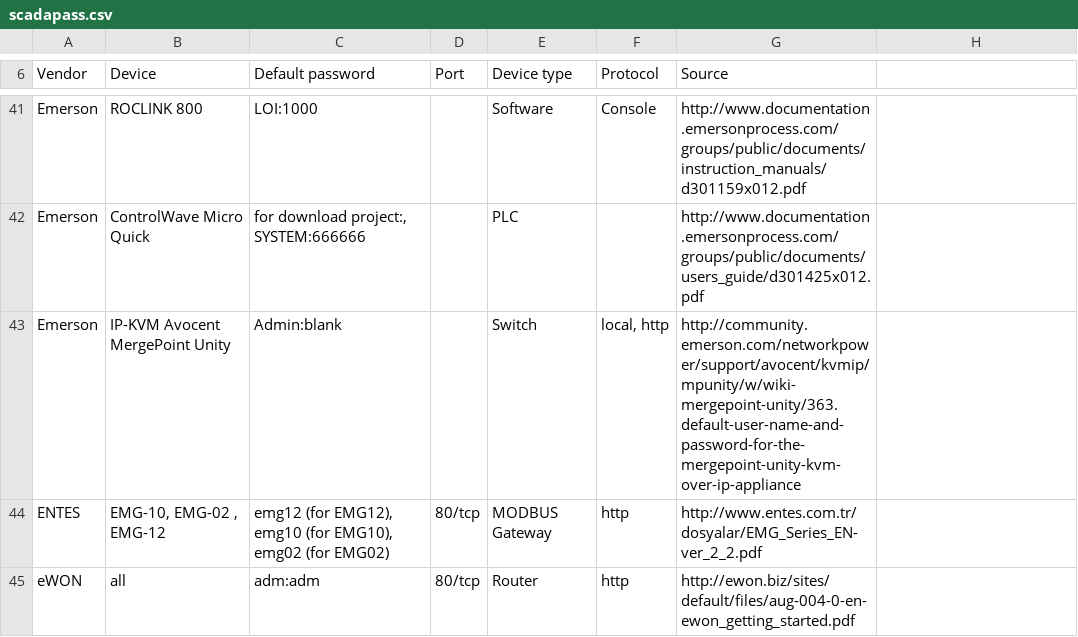
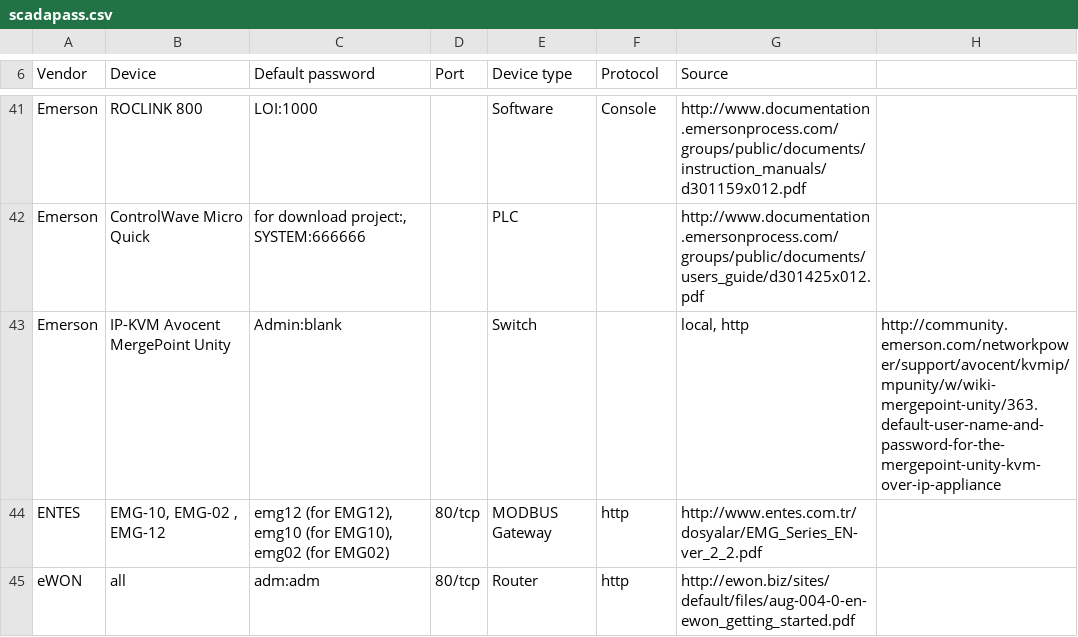
Before and after one commit to scadastrangelove/SCADAPASS, a CSV file: scadapass.csv, drawn as a sheet; only a part is shown, gaps mark what is left out.

Commit message:
Revert "Update scadapass.csv"
This reverts commit 655dd528bfe0d4e888684ad68dec5031146728b7.

```diff
--- a/scadapass.csv
+++ b/scadapass.csv
@@ -42,3 +42,3 @@ Emerson,ROCLINK 800,LOI:1000,,Software,Console,http://www.documentation.emersonp
 Emerson,ControlWave Micro Quick,"for download project:, SYSTEM:666666",,PLC,,http://www.documentation.emersonprocess.com/groups/public/documents/users_guide/d301425x012.pdf
-Emerson,IP-KVM Avocent MergePoint Unity,"Admin:blank",,Switch,"local, http",http://community.emerson.com/networkpower/support/avocent/kvmip/mpunity/w/wiki-mergepoint-unity/363.default-user-name-and-password-for-the-mergepoint-unity-kvm-over-ip-appliance
+Emerson,IP-KVM Avocent MergePoint Unity,"Admin:blank",,Switch,,"local, http",http://community.emerson.com/networkpower/support/avocent/kvmip/mpunity/w/wiki-mergepoint-unity/363.default-user-name-and-password-for-the-mergepoint-unity-kvm-over-ip-appliance
 ENTES,"EMG-10, EMG-02 , EMG-12","emg12 (for EMG12), emg10 (for EMG10), emg02 (for EMG02)",80/tcp,MODBUS Gateway,http,http://www.entes.com.tr/dosyalar/EMG_Series_EN-ver_2_2.pdf
```
